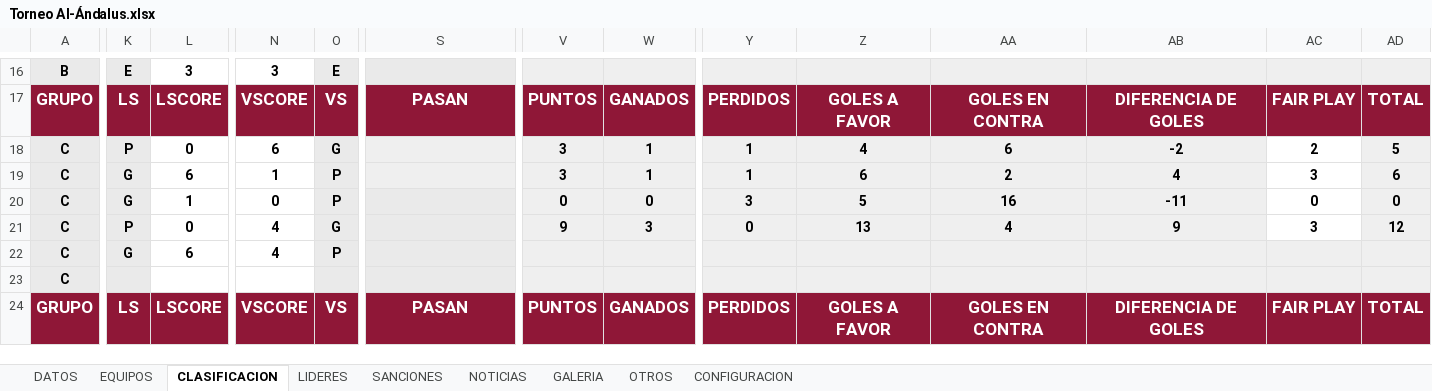
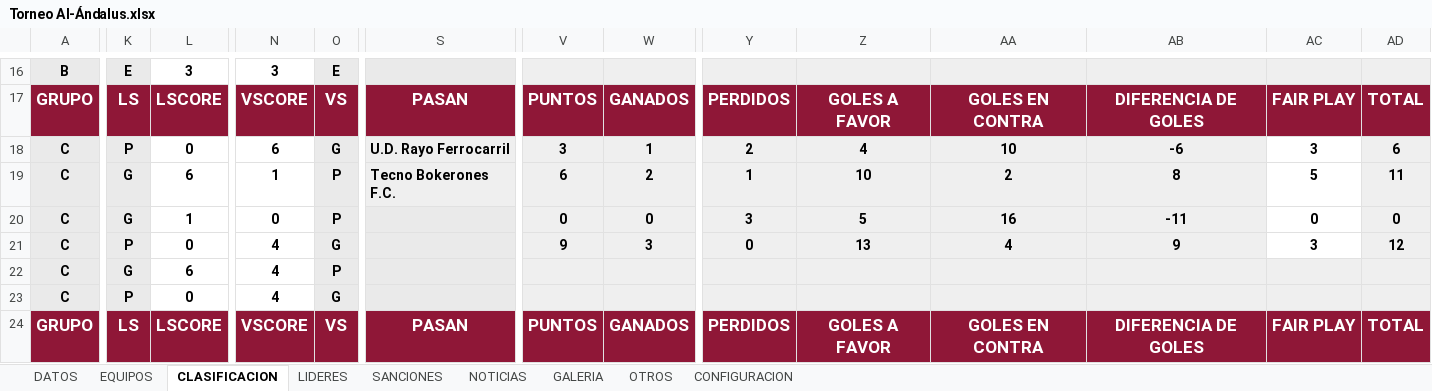
Before and after one commit to GerardoHMX/TorneoAl-Andalus, an Excel workbook: Torneo Al-Ándalus.xlsx, sheet CLASIFICACION, drawn as a sheet; only a part is shown, gaps mark what is left out; values as stored, in another font and other column widths than the file's, no borders; charts and pictures not drawn; the diff covers the shown part only; the diff names each change by its address in the sheet, - before the commit and + after, or states it on an @@ line.

```diff
--- a/Torneo Al-Ándalus.xlsx (sheet CLASIFICACION)
+++ b/Torneo Al-Ándalus.xlsx (sheet CLASIFICACION)
-S18: (empty)
+S18: U.D. Rayo Ferrocarril
-Y18: 1
+Y18: 2
-AA18: 6
+AA18: 10
-AB18: -2
+AB18: -6
-AC18: 2
+AC18: 3
-AD18: 5
+AD18: 6
-S19: (empty)
+S19: Tecno Bokerones F.C.
-V19: 3
+V19: 6
-W19: 1
+W19: 2
-Z19: 6
+Z19: 10
-AB19: 4
+AB19: 8
-AC19: 3
+AC19: 5
-AD19: 6
+AD19: 11
-K23: (empty)
+K23: P
-L23: (empty)
+L23: 0
-N23: (empty)
+N23: 4
-O23: (empty)
+O23: G
```
Also changed, not shown: 9 edited cells elsewhere in this sheet, sheet DATOS, sheet SANCIONES, sheet LIDERES, sheet CONFIGURACION, sheet NOTICIAS, sheet EQUIPOS, formulas that keep their value, 12 other files.
